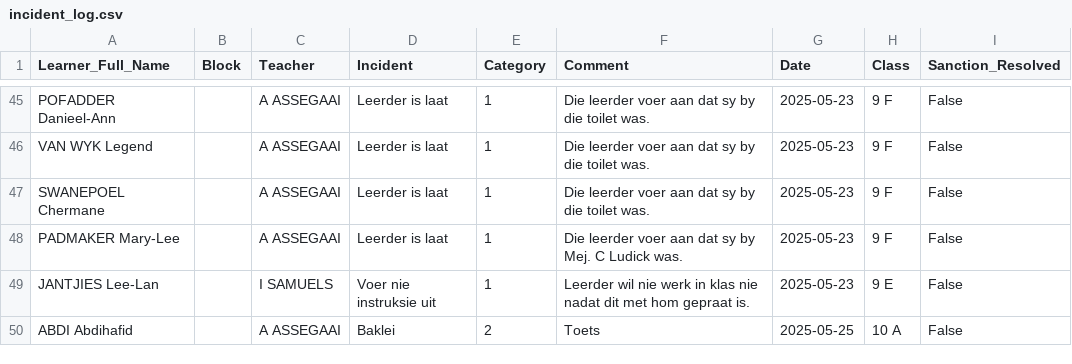
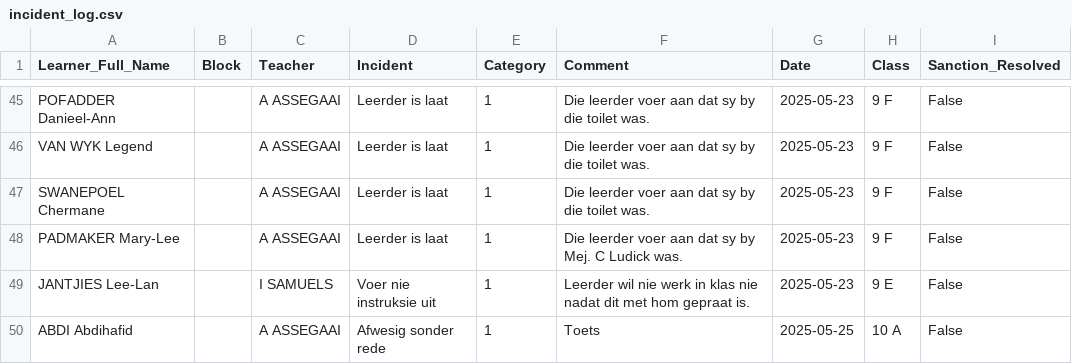
Before and after one commit to arnoldtRealph/insident, a CSV file: incident_log.csv, drawn as a sheet; only a part is shown, gaps mark what is left out.

Commit message:
Updated incident_log.csv after clearing incident

```diff
--- a/incident_log.csv
+++ b/incident_log.csv
@@ -49,2 +49,2 @@ PADMAKER Mary-Lee,,A ASSEGAAI,Leerder is laat,1,Die leerder voer aan dat sy by M
 JANTJIES Lee-Lan,,I SAMUELS,Voer nie instruksie uit,1,Leerder wil nie werk in klas nie nadat dit met hom gepraat is. ,2025-05-23,9 E,False
-ABDI Abdihafid,,A ASSEGAAI,Baklei,2,Toets,2025-05-25,10 A,False
+ABDI Abdihafid,,A ASSEGAAI,Afwesig sonder rede,1,Toets,2025-05-25,10 A,False
```
